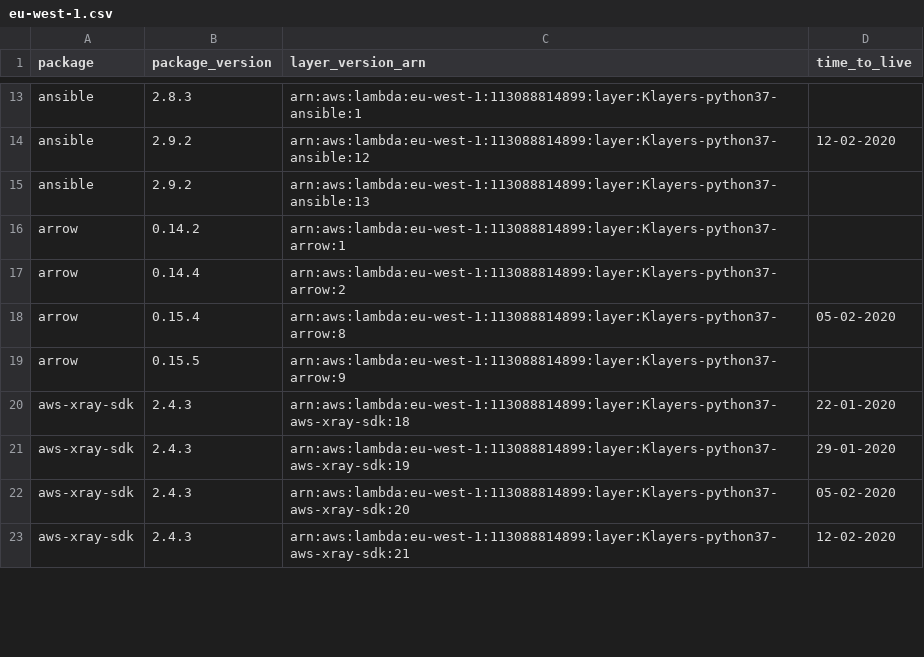
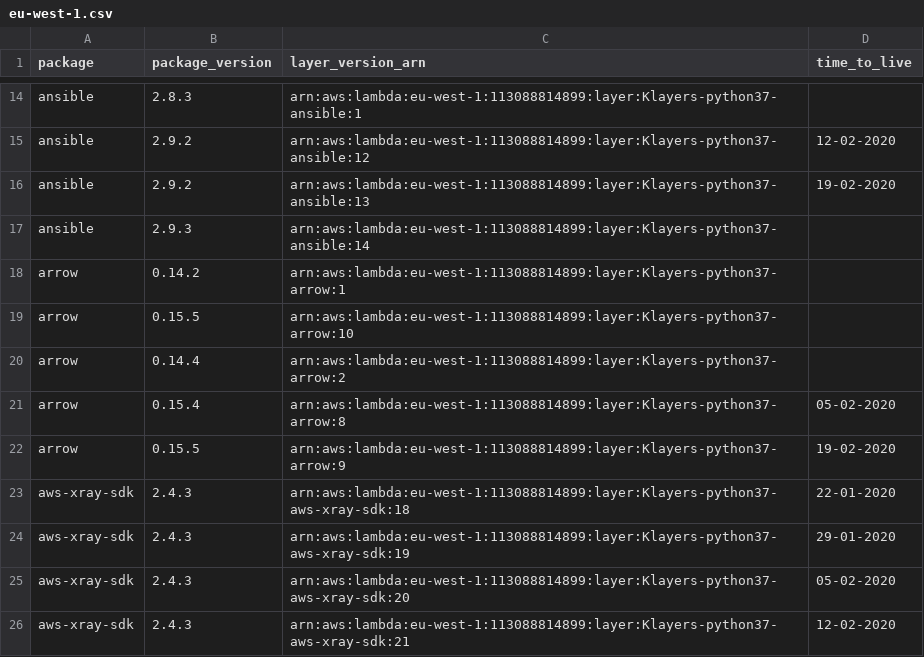
Before and after one commit to keithrozario/Klayers, a CSV file: deployments/python3.7/arns/eu-west-1.csv, drawn as a sheet; only a part is shown, gaps mark what is left out; the diff covers the shown part only.

```diff
--- a/deployments/python3.7/arns/eu-west-1.csv
+++ b/deployments/python3.7/arns/eu-west-1.csv
@@ -14,7 +15,9 @@ ansible,2.8.3,arn:aws:lambda:eu-west-1:113088814899:layer:Klayers-python37-ansib
 ansible,2.9.2,arn:aws:lambda:eu-west-1:113088814899:layer:Klayers-python37-ansible:12,12-02-2020
-ansible,2.9.2,arn:aws:lambda:eu-west-1:113088814899:layer:Klayers-python37-ansible:13,
+ansible,2.9.2,arn:aws:lambda:eu-west-1:113088814899:layer:Klayers-python37-ansible:13,19-02-2020
+ansible,2.9.3,arn:aws:lambda:eu-west-1:113088814899:layer:Klayers-python37-ansible:14,
 arrow,0.14.2,arn:aws:lambda:eu-west-1:113088814899:layer:Klayers-python37-arrow:1,
+arrow,0.15.5,arn:aws:lambda:eu-west-1:113088814899:layer:Klayers-python37-arrow:10,
 arrow,0.14.4,arn:aws:lambda:eu-west-1:113088814899:layer:Klayers-python37-arrow:2,
 arrow,0.15.4,arn:aws:lambda:eu-west-1:113088814899:layer:Klayers-python37-arrow:8,05-02-2020
-arrow,0.15.5,arn:aws:lambda:eu-west-1:113088814899:layer:Klayers-python37-arrow:9,
+arrow,0.15.5,arn:aws:lambda:eu-west-1:113088814899:layer:Klayers-python37-arrow:9,19-02-2020
 aws-xray-sdk,2.4.3,arn:aws:lambda:eu-west-1:113088814899:layer:Klayers-python37-aws-xray-sdk:18,22-01-2020
```
Also changed, not shown: 19 added rows and 19 edited cells elsewhere in this file, deployments/python3.7/arns/ap-south-1.csv, deployments/python3.7/arns/eu-north-1.csv, 36 other files.
